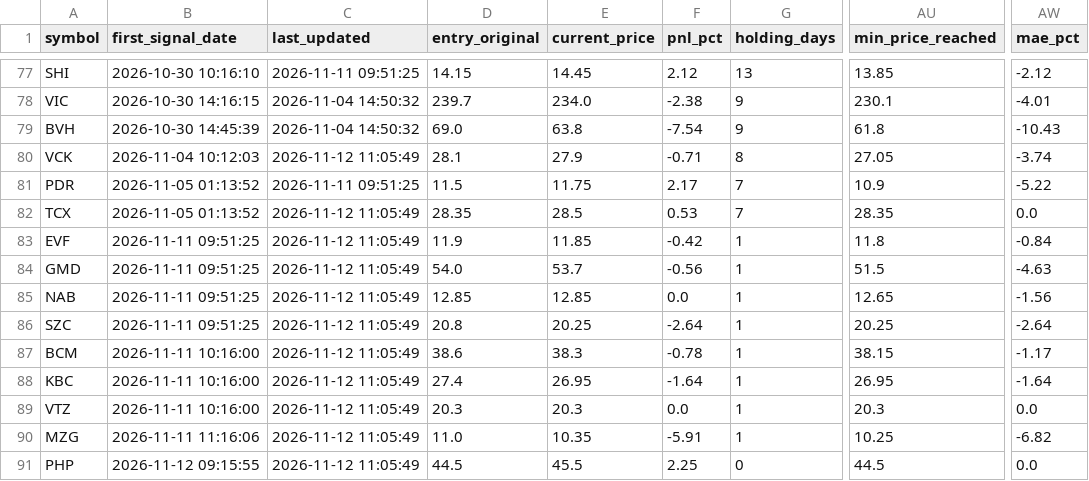
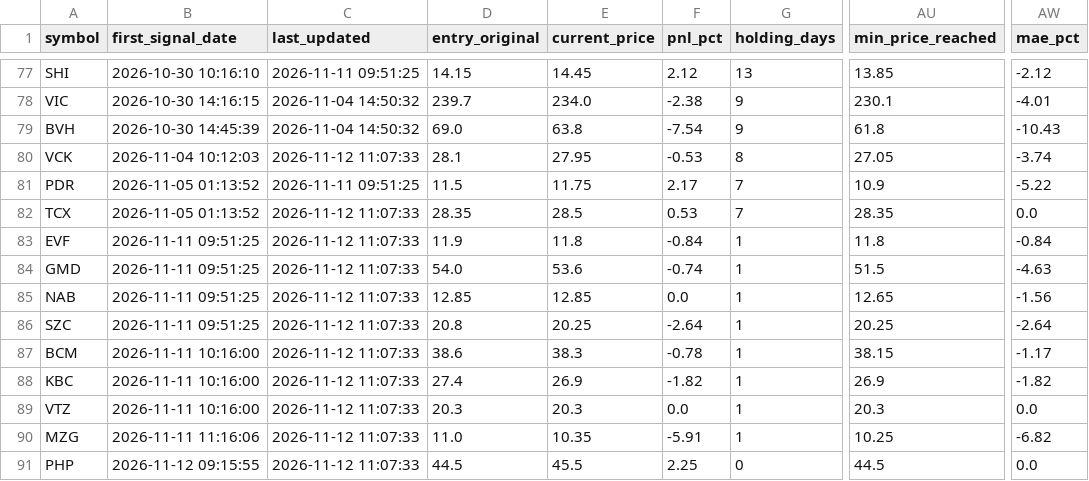
Before and after one commit to DaniNguyen2509/Neiro-Stock-VN, a CSV file: data/ml_signals_dataset.csv, drawn as a sheet; only a part is shown, gaps mark what is left out; the diff names each change by its address in the sheet, - before the commit and + after, or states it on an @@ line.

```diff
--- a/data/ml_signals_dataset.csv
+++ b/data/ml_signals_dataset.csv
-C80 (last_updated): 2026-11-12 11:05:49
+C80 (last_updated): 2026-11-12 11:07:33
-E80 (current_price): 27.9
+E80 (current_price): 27.95
-F80 (pnl_pct): -0.71
+F80 (pnl_pct): -0.53
-C82:C91 (last_updated): 2026-11-12 11:05:49
+C82:C91 (last_updated): 2026-11-12 11:07:33
-E83 (current_price): 11.85
+E83 (current_price): 11.8
-F83 (pnl_pct): -0.42
+F83 (pnl_pct): -0.84
-E84 (current_price): 53.7
+E84 (current_price): 53.6
-F84 (pnl_pct): -0.56
+F84 (pnl_pct): -0.74
-E88 (current_price): 26.95
+E88 (current_price): 26.9
-F88 (pnl_pct): -1.64
+F88 (pnl_pct): -1.82
-AU88 (min_price_reached): 26.95
+AU88 (min_price_reached): 26.9
-AW88 (mae_pct): -1.64
+AW88 (mae_pct): -1.82
```
Also changed, not shown: 6 other files.
